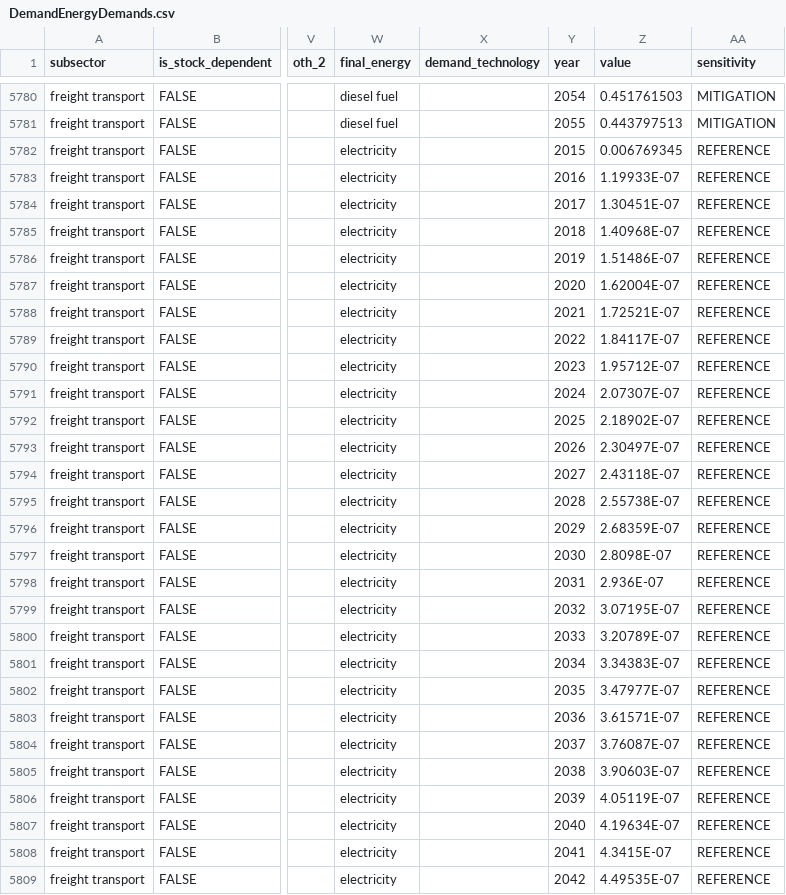
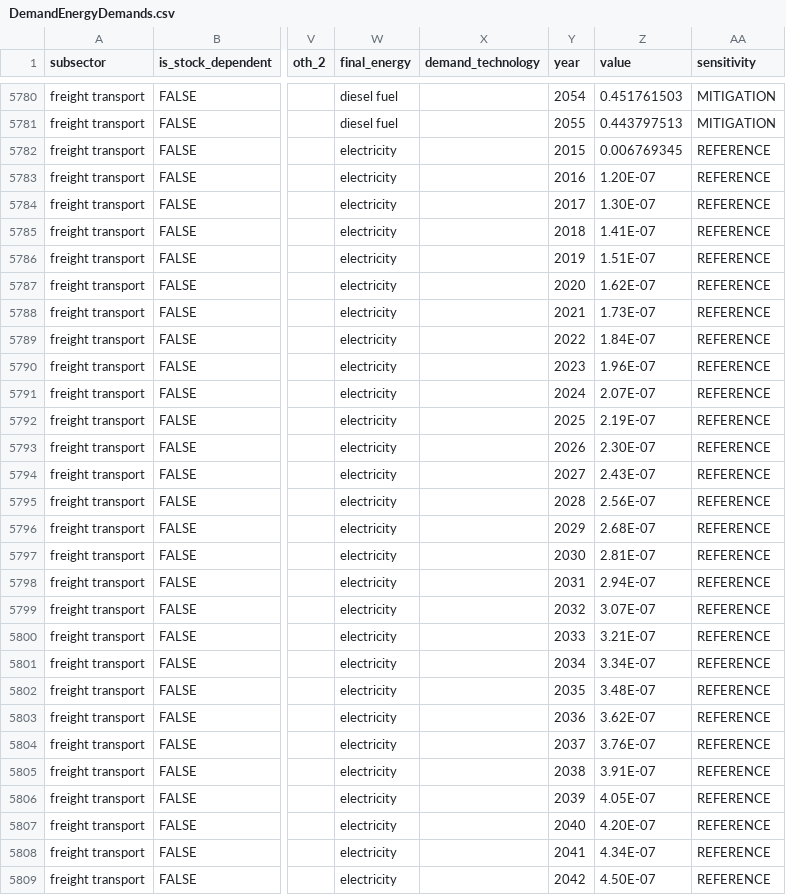
Before and after one commit to energyPATHWAYS/EP_MX_db, a CSV file: mx.db/DemandEnergyDemands.csv, drawn as a sheet; only a part is shown, gaps mark what is left out; the diff covers the shown part only; the diff names each change by its address in the sheet, - before the commit and + after, or states it on an @@ line.

Commit message:
cleaned up RFO energy demand

```diff
--- a/mx.db/DemandEnergyDemands.csv
+++ b/mx.db/DemandEnergyDemands.csv
-Z5783 (value): 1.19933E-07
+Z5783 (value): 1.20E-07
-Z5784 (value): 1.30451E-07
+Z5784 (value): 1.30E-07
-Z5785 (value): 1.40968E-07
+Z5785 (value): 1.41E-07
-Z5786 (value): 1.51486E-07
+Z5786 (value): 1.51E-07
-Z5787 (value): 1.62004E-07
+Z5787 (value): 1.62E-07
-Z5788 (value): 1.72521E-07
+Z5788 (value): 1.73E-07
-Z5789 (value): 1.84117E-07
+Z5789 (value): 1.84E-07
-Z5790 (value): 1.95712E-07
+Z5790 (value): 1.96E-07
-Z5791 (value): 2.07307E-07
+Z5791 (value): 2.07E-07
-Z5792 (value): 2.18902E-07
+Z5792 (value): 2.19E-07
-Z5793 (value): 2.30497E-07
+Z5793 (value): 2.30E-07
-Z5794 (value): 2.43118E-07
+Z5794 (value): 2.43E-07
-Z5795 (value): 2.55738E-07
+Z5795 (value): 2.56E-07
-Z5796 (value): 2.68359E-07
+Z5796 (value): 2.68E-07
-Z5797 (value): 2.8098E-07
+Z5797 (value): 2.81E-07
-Z5798 (value): 2.936E-07
+Z5798 (value): 2.94E-07
-Z5799 (value): 3.07195E-07
+Z5799 (value): 3.07E-07
-Z5800 (value): 3.20789E-07
+Z5800 (value): 3.21E-07
-Z5801 (value): 3.34383E-07
+Z5801 (value): 3.34E-07
-Z5802 (value): 3.47977E-07
+Z5802 (value): 3.48E-07
-Z5803 (value): 3.61571E-07
+Z5803 (value): 3.62E-07
-Z5804 (value): 3.76087E-07
+Z5804 (value): 3.76E-07
-Z5805 (value): 3.90603E-07
+Z5805 (value): 3.91E-07
-Z5806 (value): 4.05119E-07
+Z5806 (value): 4.05E-07
-Z5807 (value): 4.19634E-07
+Z5807 (value): 4.20E-07
-Z5808 (value): 4.3415E-07
+Z5808 (value): 4.34E-07
-Z5809 (value): 4.49535E-07
+Z5809 (value): 4.50E-07
```
Also changed, not shown: 111 edited cells elsewhere in this file.
